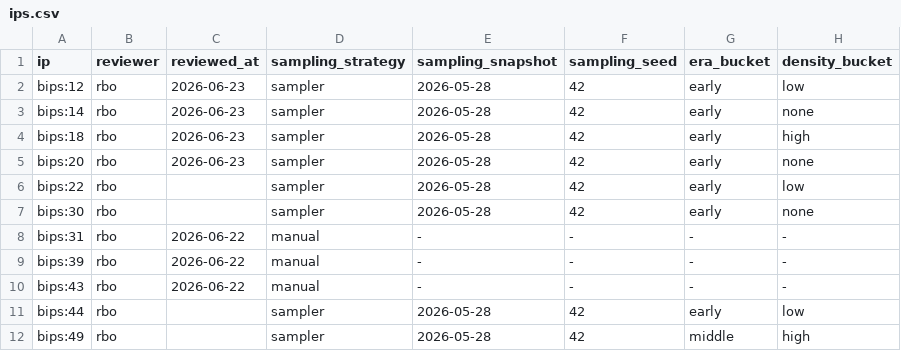
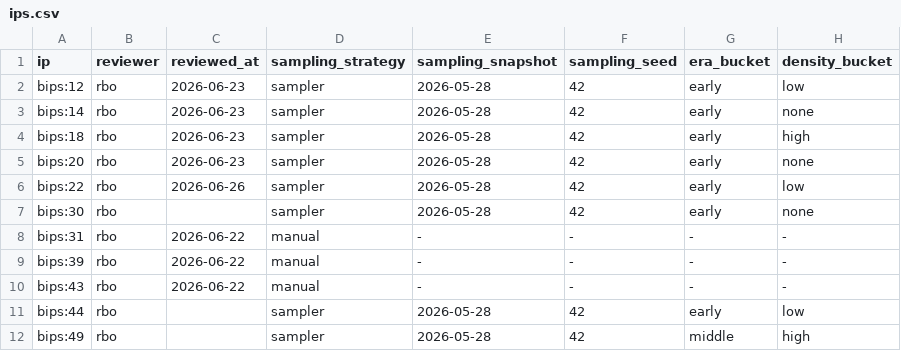
Before and after one commit to SEG-UNIBE/cdv-explorer, a CSV file: ip_data/bitcoin/ground_truth/ips.csv, drawn as a sheet; only a part is shown; the diff names each change by its address in the sheet, - before the commit and + after, or states it on an @@ line.

```diff
--- a/ip_data/bitcoin/ground_truth/ips.csv
+++ b/ip_data/bitcoin/ground_truth/ips.csv
-C6 (reviewed_at): (empty)
+C6 (reviewed_at): 2026-06-26
```
Also changed, not shown: ip_data/bitcoin/ground_truth/interrelations.csv.
